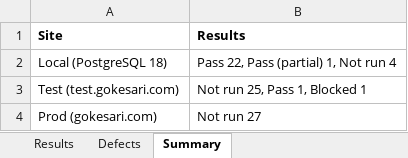
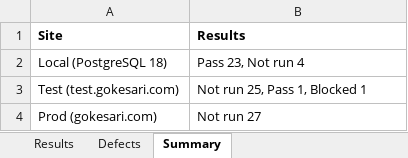
Before and after one commit to sanjaymorankar-debug/GoKesari, an Excel workbook: docs/puja-samagri-2026-11/PUJA_SAMAGRI_TEST_RESULTS_2026-11-20.xlsx, sheet Summary, drawn as a sheet; values as stored, in another font and other column widths than the file's, no borders; the diff names each change by its address in the sheet, - before the commit and + after, or states it on an @@ line.

```diff
--- a/docs/puja-samagri-2026-11/PUJA_SAMAGRI_TEST_RESULTS_2026-11-20.xlsx (sheet Summary)
+++ b/docs/puja-samagri-2026-11/PUJA_SAMAGRI_TEST_RESULTS_2026-11-20.xlsx (sheet Summary)
-B2 (Results): Pass 22, Pass (partial) 1, Not run 4
+B2 (Results): Pass 23, Not run 4
```
Also changed, not shown: sheet Results, docs/puja-samagri-2026-11/PUJA_SAMAGRI_TRACKER.xlsx, 14 other files.
